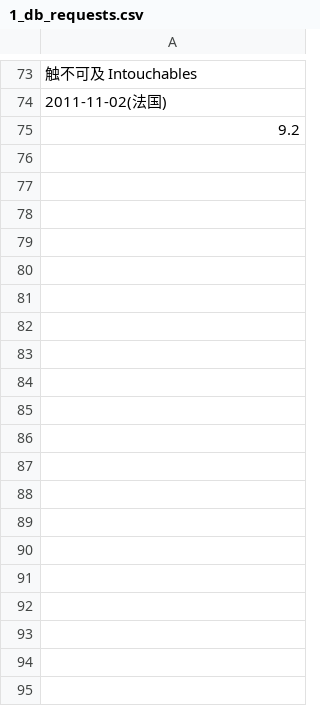
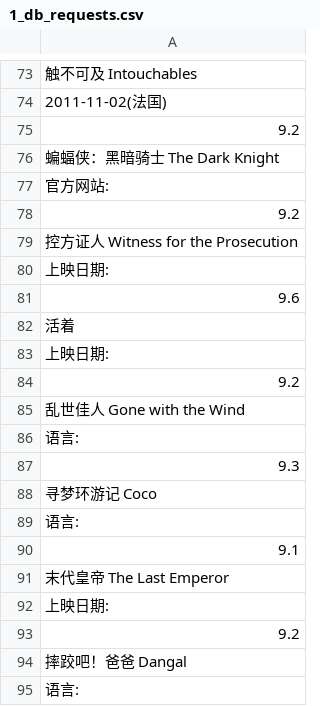
Before and after one commit to mayon/Python001-class01, a CSV file: week01/1_db_requests.csv, drawn as a sheet; only a part is shown, gaps mark what is left out; the diff covers the shown part only; the diff names each change by its address in the sheet, - before the commit and + after, or states it on an @@ line.

Commit message:
feat(week01): requests homework

```diff
--- a/week01/1_db_requests.csv
+++ b/week01/1_db_requests.csv
+row 76: 蝙蝠侠：黑暗骑士 The Dark Knight
+row 77: 官方网站:
+row 78: 9.2
+row 79: 控方证人 Witness for the Prosecution
+row 80: 上映日期:
+row 81: 9.6
+row 82: 活着
+row 83: 上映日期:
+row 84: 9.2
+row 85: 乱世佳人 Gone with the Wind
+row 86: 语言:
+row 87: 9.3
+row 88: 寻梦环游记 Coco
+row 89: 语言:
+row 90: 9.1
+row 91: 末代皇帝 The Last Emperor
+row 92: 上映日期:
+row 93: 9.2
+row 94: 摔跤吧！爸爸 Dangal
+row 95: 语言:
```
Also changed, not shown: 55 added rows elsewhere in this file, 2 other files.
